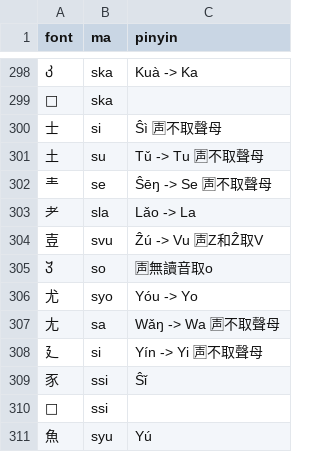
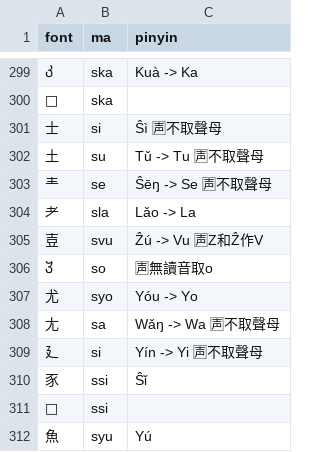
Before and after one commit to forfudan/yu, a CSV file: src/public/zigen-ling.csv, drawn as a sheet; only a part is shown, gaps mark what is left out; the diff covers the shown part only.

```diff
--- a/src/public/zigen-ling.csv
+++ b/src/public/zigen-ling.csv
@@ -303,3 +304,3 @@ font,ma,pinyin
 耂,sla,Lǎo -> La
-壴,svu,Ẑú -> Vu 🈤Z和Ẑ取V
+壴,svu,Ẑú -> Vu 🈤Z和Ẑ作V
 ,so,🈤無讀音取o
```
Also changed, not shown: 1 added row, 1 removed row and 16 edited cells elsewhere in this file, 1 other file.
